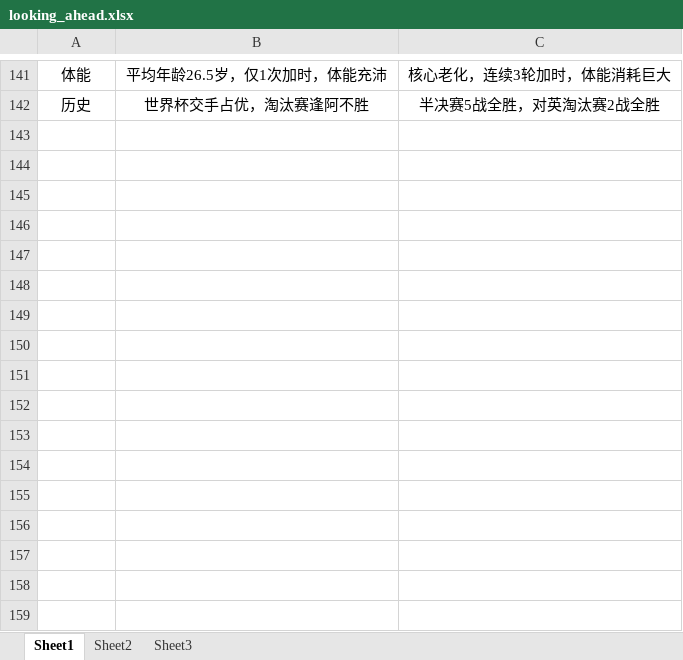
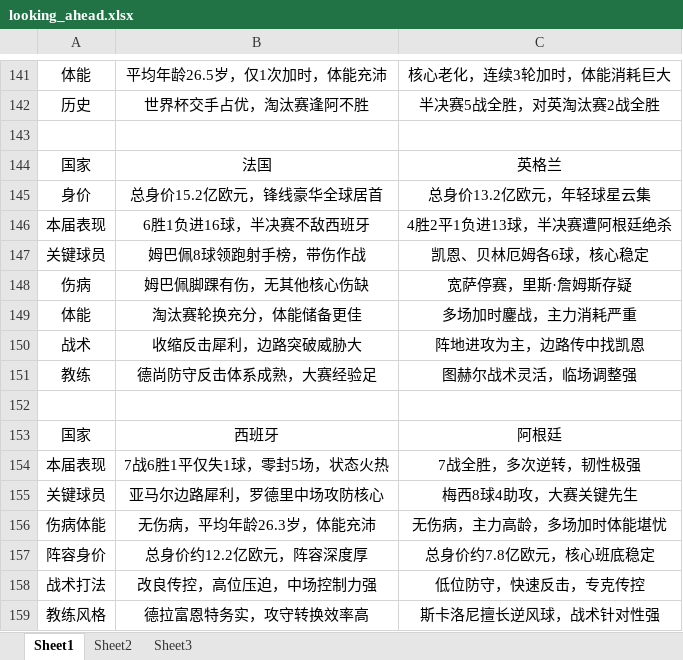
Before and after one commit to ainidbm/WorldCup-Prediction-mm-, an Excel workbook: backend/data/looking_ahead.xlsx, sheet Sheet1, drawn as a sheet; only a part is shown, gaps mark what is left out; values as stored, in another font and other column widths than the file's, no borders; the diff names each change by its address in the sheet, - before the commit and + after, or states it on an @@ line.

```diff
--- a/backend/data/looking_ahead.xlsx (sheet Sheet1)
+++ b/backend/data/looking_ahead.xlsx (sheet Sheet1)
+row 143: (empty)
+row 144: 国家 | 法国 | 英格兰
+row 145: 身价 | 总身价15.2亿欧元，锋线豪华全球居首 | 总身价13.2亿欧元，年轻球星云集
+row 146: 本届表现 | 6胜1负进16球，半决赛不敌西班牙 | 4胜2平1负进13球，半决赛遭阿根廷绝杀
+row 147: 关键球员 | 姆巴佩8球领跑射手榜，带伤作战 | 凯恩、贝林厄姆各6球，核心稳定
+row 148: 伤病 | 姆巴佩脚踝有伤，无其他核心伤缺 | 宽萨停赛，里斯·詹姆斯存疑
+row 149: 体能 | 淘汰赛轮换充分，体能储备更佳 | 多场加时鏖战，主力消耗严重
+row 150: 战术 | 收缩反击犀利，边路突破威胁大 | 阵地进攻为主，边路传中找凯恩
+row 151: 教练 | 德尚防守反击体系成熟，大赛经验足 | 图赫尔战术灵活，临场调整强
+row 152: (empty)
+row 153: 国家 | 西班牙 | 阿根廷
+row 154: 本届表现 | 7战6胜1平仅失1球，零封5场，状态火热 | 7战全胜，多次逆转，韧性极强
+row 155: 关键球员 | 亚马尔边路犀利，罗德里中场攻防核心 | 梅西8球4助攻，大赛关键先生
+row 156: 伤病体能 | 无伤病，平均年龄26.3岁，体能充沛 | 无伤病，主力高龄，多场加时体能堪忧
+row 157: 阵容身价 | 总身价约12.2亿欧元，阵容深度厚 | 总身价约7.8亿欧元，核心班底稳定
+row 158: 战术打法 | 改良传控，高位压迫，中场控制力强 | 低位防守，快速反击，专克传控
+row 159: 教练风格 | 德拉富恩特务实，攻守转换效率高 | 斯卡洛尼擅长逆风球，战术针对性强
```
Also changed, not shown: 6 other files.
